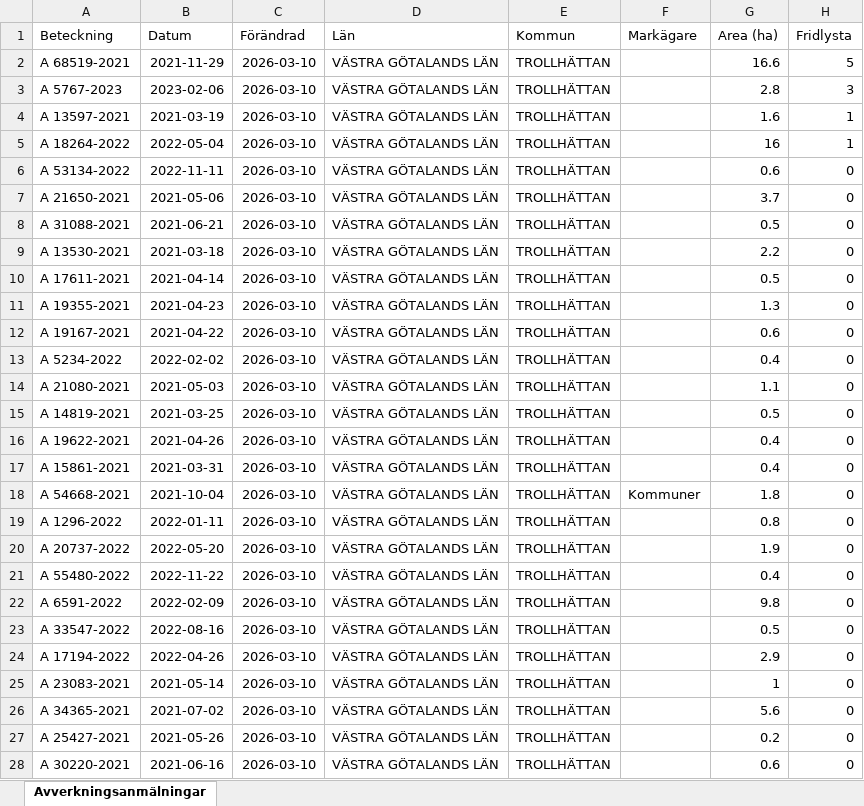
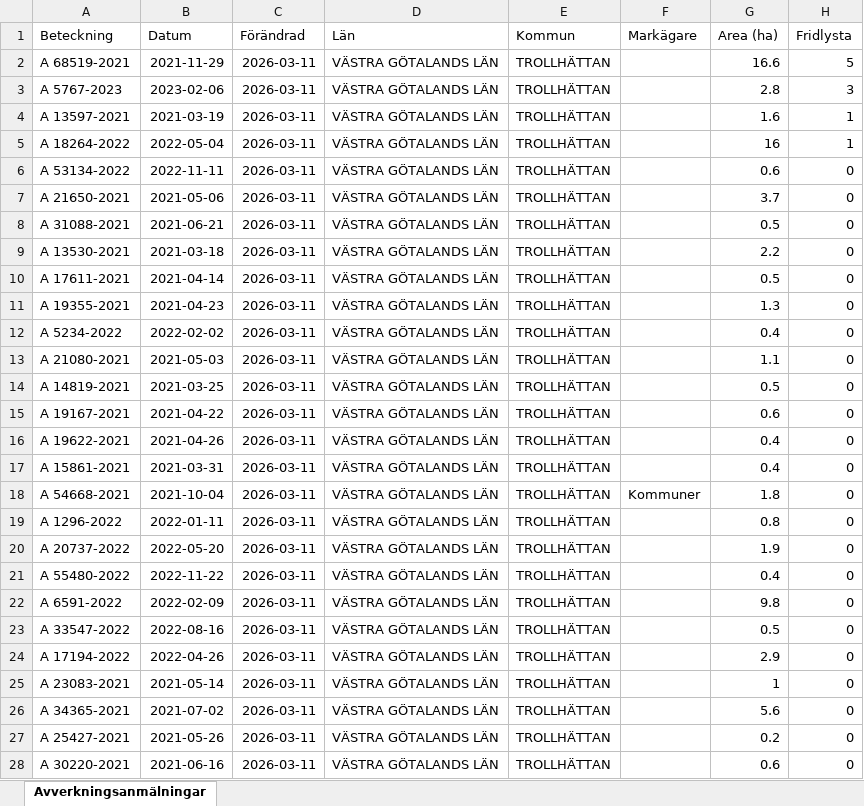
Before and after one commit to klasma/Logging_1488, an Excel workbook: Översikt TROLLHÄTTAN.xlsx, sheet Avverkningsanmälningar, drawn as a sheet; only a part is shown; values as stored, in another font and other column widths than the file's, no borders; the diff covers the shown part only; the diff names each change by its address in the sheet, - before the commit and + after, or states it on an @@ line.

```diff
--- a/Översikt TROLLHÄTTAN.xlsx (sheet Avverkningsanmälningar)
+++ b/Översikt TROLLHÄTTAN.xlsx (sheet Avverkningsanmälningar)
-C2:C28 (Förändrad): 2026-03-10
+C2:C28 (Förändrad): 2026-03-11
-A12 (Beteckning): A 19167-2021
+A12 (Beteckning): A 5234-2022
-B12 (Datum): 2021-04-22
+B12 (Datum): 2022-02-02
-G12 (Area (ha)): 0.6
+G12 (Area (ha)): 0.4
-A13 (Beteckning): A 5234-2022
+A13 (Beteckning): A 21080-2021
-B13 (Datum): 2022-02-02
+B13 (Datum): 2021-05-03
-G13 (Area (ha)): 0.4
+G13 (Area (ha)): 1.1
-A14 (Beteckning): A 21080-2021
+A14 (Beteckning): A 14819-2021
-B14 (Datum): 2021-05-03
+B14 (Datum): 2021-03-25
-G14 (Area (ha)): 1.1
+G14 (Area (ha)): 0.5
-A15 (Beteckning): A 14819-2021
+A15 (Beteckning): A 19167-2021
-B15 (Datum): 2021-03-25
+B15 (Datum): 2021-04-22
-G15 (Area (ha)): 0.5
+G15 (Area (ha)): 0.6
```
Also changed, not shown: 956 edited cells elsewhere in this sheet, artfynd/A 13597-2021 artfynd.xlsx, artfynd/A 18264-2022 artfynd.xlsx, 20 other files.
